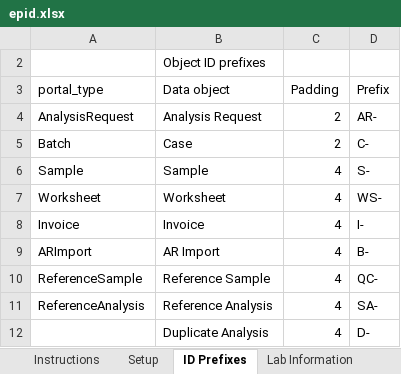
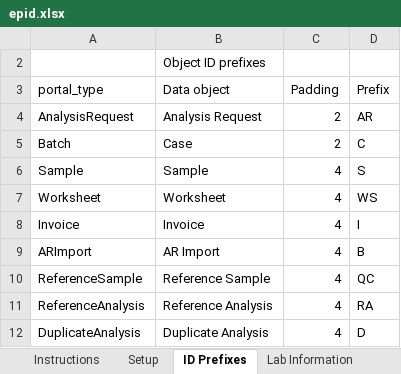
Before and after one commit to kelliweed/QCLab, an Excel workbook: bika/lims/setupdata/epid/epid.xlsx, sheet ID Prefixes, drawn as a sheet; values as stored, in another font and other column widths than the file's, no borders; the diff names each change by its address in the sheet, - before the commit and + after, or states it on an @@ line.

Commit message:
Add robotframework setup, and passing test for case workflow

```diff
--- a/bika/lims/setupdata/epid/epid.xlsx (sheet ID Prefixes)
+++ b/bika/lims/setupdata/epid/epid.xlsx (sheet ID Prefixes)
-D4 (Prefix): AR-
+D4 (Prefix): AR
-D5 (Prefix): C-
+D5 (Prefix): C
-D6 (Prefix): S-
+D6 (Prefix): S
-D7 (Prefix): WS-
+D7 (Prefix): WS
-D8 (Prefix): I-
+D8 (Prefix): I
-D9 (Prefix): B-
+D9 (Prefix): B
-D10 (Prefix): QC-
+D10 (Prefix): QC
-D11 (Prefix): SA-
+D11 (Prefix): RA
-A12 (portal_type): (empty)
+A12 (portal_type): DuplicateAnalysis
-D12 (Prefix): D-
+D12 (Prefix): D
```
Also changed, not shown: sheet Setup, 5 other files.
